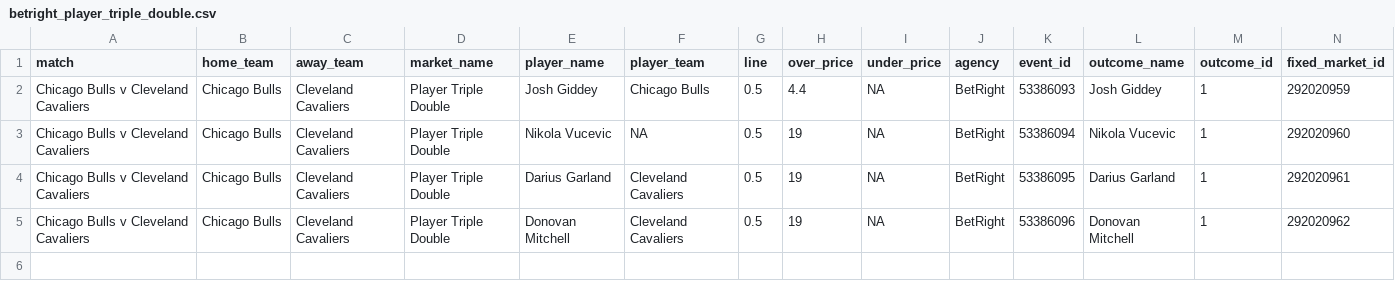
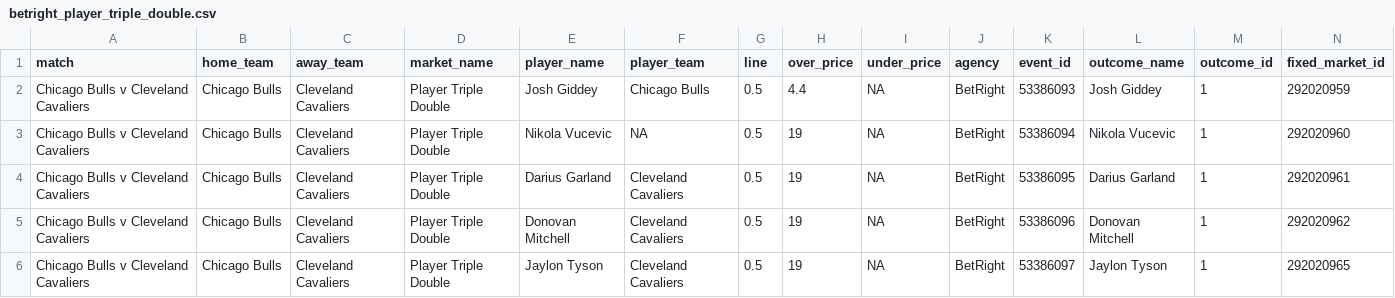
Before and after one commit to jamesbrown1417/NBA, a CSV file: Data/scraped_odds/betright_player_triple_double.csv, drawn as a sheet; only a part is shown; rows hold the shown columns only; the diff names each change by its address in the sheet, - before the commit and + after, or states it on an @@ line.

```diff
--- a/Data/scraped_odds/betright_player_triple_double.csv
+++ b/Data/scraped_odds/betright_player_triple_double.csv
+row 6: Chicago Bulls v Cleveland Cavaliers | Chicago Bulls | Cleveland Cavaliers | Player Triple Double | Jaylon Tyson | Cleveland Cavaliers | 0.5 | 19 | NA | BetRight | 53386097 | Jaylon Tyson | 1 | 292020965
```
Also changed, not shown: Data/scraped_odds/pointsbet_player_assists.csv, Data/scraped_odds/pointsbet_player_points.csv, 38 other files.
